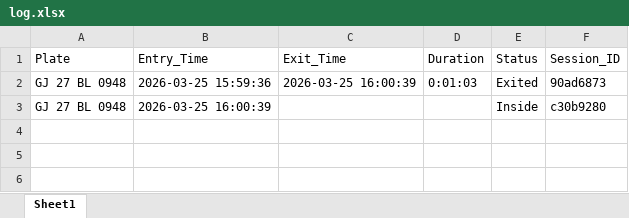
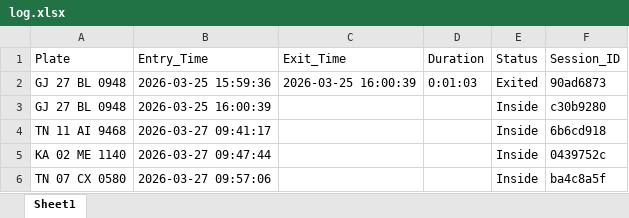
Before and after one commit to dhyan7115/Car-Logging-System, an Excel workbook: log.xlsx, sheet Sheet1, drawn as a sheet; values as stored, in another font and other column widths than the file's, no borders; the diff names each change by its address in the sheet, - before the commit and + after, or states it on an @@ line.

```diff
--- a/log.xlsx (sheet Sheet1)
+++ b/log.xlsx (sheet Sheet1)
+row 4: TN 11 AI 9468 | 2026-03-27 09:41:17 |  |  | Inside | 6b6cd918
+row 5: KA 02 ME 1140 | 2026-03-27 09:47:44 |  |  | Inside | 0439752c
+row 6: TN 07 CX 0580 | 2026-03-27 09:57:06 |  |  | Inside | ba4c8a5f
```
Also changed, not shown: 20 other files.
